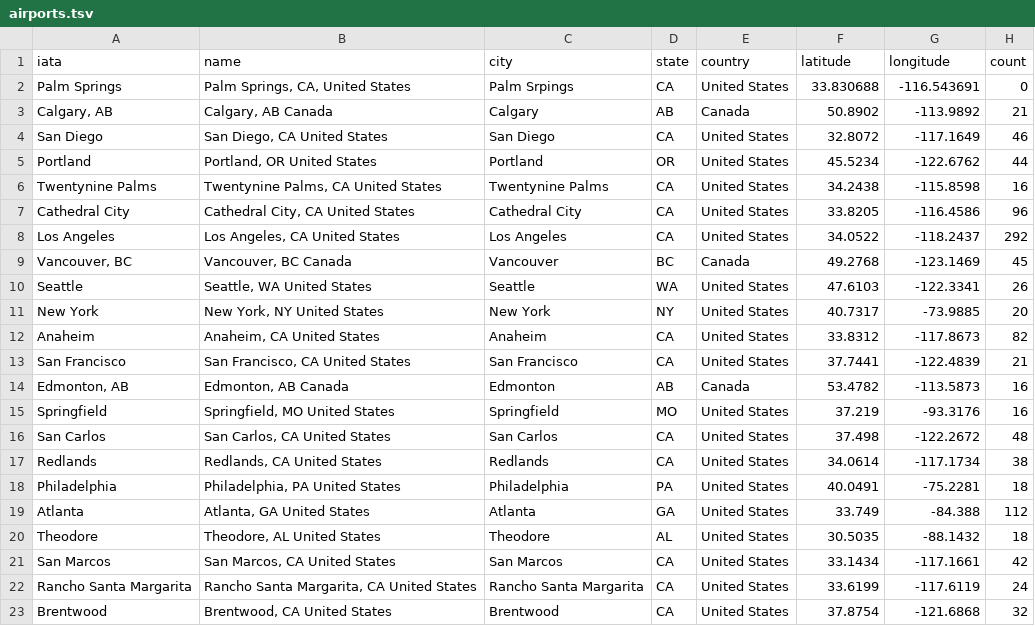
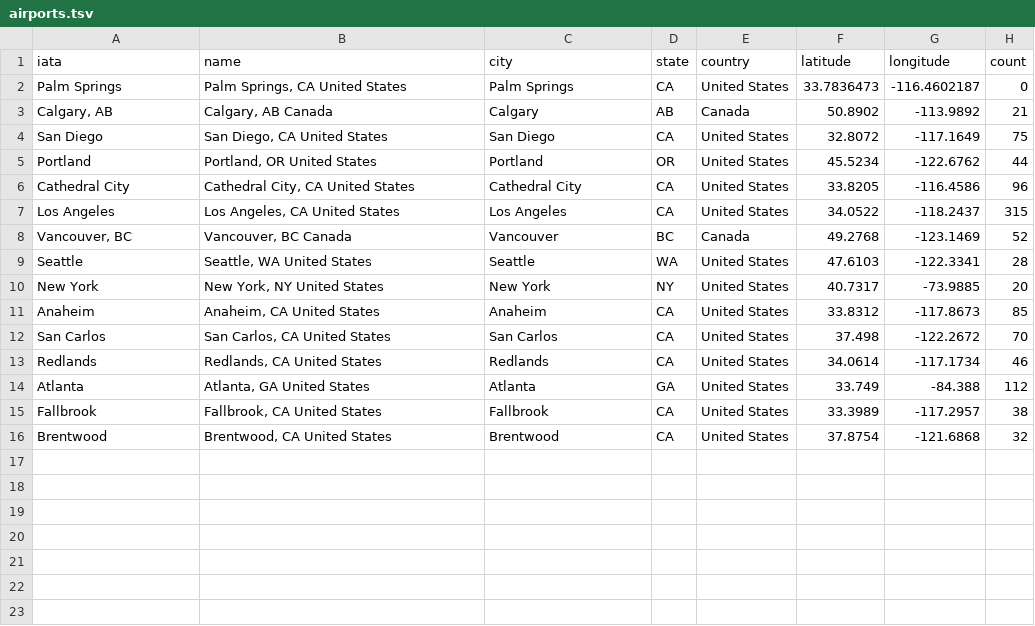
Before and after one commit to ktho/ktho.github.io, a TSV file: airports.tsv, drawn as a sheet.

Commit message:
update data to include less points

```diff
--- a/airports.tsv
+++ b/airports.tsv
@@ -1,23 +1,16 @@
 iata	name	city	state	country	latitude	longitude	count
-Palm Springs	"Palm Springs, CA, United States"	Palm Srpings	CA	United States	33.830688	-116.543691	0
+Palm Springs	"Palm Springs, CA United States"	Palm Springs	CA	United States	33.7836473	-116.4602187	0
 "Calgary, AB"	"Calgary, AB Canada"	Calgary	AB	Canada	50.8902	-113.9892	21
-San Diego	"San Diego, CA United States"	San Diego	CA	United States	32.8072	-117.1649	46
+San Diego	"San Diego, CA United States"	San Diego	CA	United States	32.8072	-117.1649	75
 Portland	"Portland, OR United States"	Portland	OR	United States	45.5234	-122.6762	44
-Twentynine Palms	"Twentynine Palms, CA United States"	Twentynine Palms	CA	United States	34.2438	-115.8598	16
 Cathedral City	"Cathedral City, CA United States"	Cathedral City	CA	United States	33.8205	-116.4586	96
-Los Angeles	"Los Angeles, CA United States"	Los Angeles	CA	United States	34.0522	-118.2437	292
-"Vancouver, BC"	"Vancouver, BC Canada"	Vancouver	BC	Canada	49.2768	-123.1469	45
-Seattle	"Seattle, WA United States"	Seattle	WA	United States	47.6103	-122.3341	26
+Los Angeles	"Los Angeles, CA United States"	Los Angeles	CA	United States	34.0522	-118.2437	315
+"Vancouver, BC"	"Vancouver, BC Canada"	Vancouver	BC	Canada	49.2768	-123.1469	52
+Seattle	"Seattle, WA United States"	Seattle	WA	United States	47.6103	-122.3341	28
 New York	"New York, NY United States"	New York	NY	United States	40.7317	-73.9885	20
-Anaheim	"Anaheim, CA United States"	Anaheim	CA	United States	33.8312	-117.8673	82
-San Francisco	"San Francisco, CA United States"	San Francisco	CA	United States	37.7441	-122.4839	21
-"Edmonton, AB"	"Edmonton, AB Canada"	Edmonton	AB	Canada	53.4782	-113.5873	16
-Springfield	"Springfield, MO United States"	Springfield	MO	United States	37.219	-93.3176	16
-San Carlos	"San Carlos, CA United States"	San Carlos	CA	United States	37.498	-122.2672	48
-Redlands	"Redlands, CA United States"	Redlands	CA	United States	34.0614	-117.1734	38
-Philadelphia	"Philadelphia, PA United States"	Philadelphia	PA	United States	40.0491	-75.2281	18
+Anaheim	"Anaheim, CA United States"	Anaheim	CA	United States	33.8312	-117.8673	85
+San Carlos	"San Carlos, CA United States"	San Carlos	CA	United States	37.498	-122.2672	70
+Redlands	"Redlands, CA United States"	Redlands	CA	United States	34.0614	-117.1734	46
 Atlanta	"Atlanta, GA United States"	Atlanta	GA	United States	33.749	-84.388	112
-Theodore	"Theodore, AL United States"	Theodore	AL	United States	30.5035	-88.1432	18
-San Marcos	"San Marcos, CA United States"	San Marcos	CA	United States	33.1434	-117.1661	42
-Rancho Santa Margarita	"Rancho Santa Margarita, CA United States"	Rancho Santa Margarita	CA	United States	33.6199	-117.6119	24
+Fallbrook	"Fallbrook, CA United States"	Fallbrook	CA	United States	33.3989	-117.2957	38
 Brentwood	"Brentwood, CA United States"	Brentwood	CA	United States	37.8754	-121.6868	32
```
Also changed, not shown: flights.tsv.
